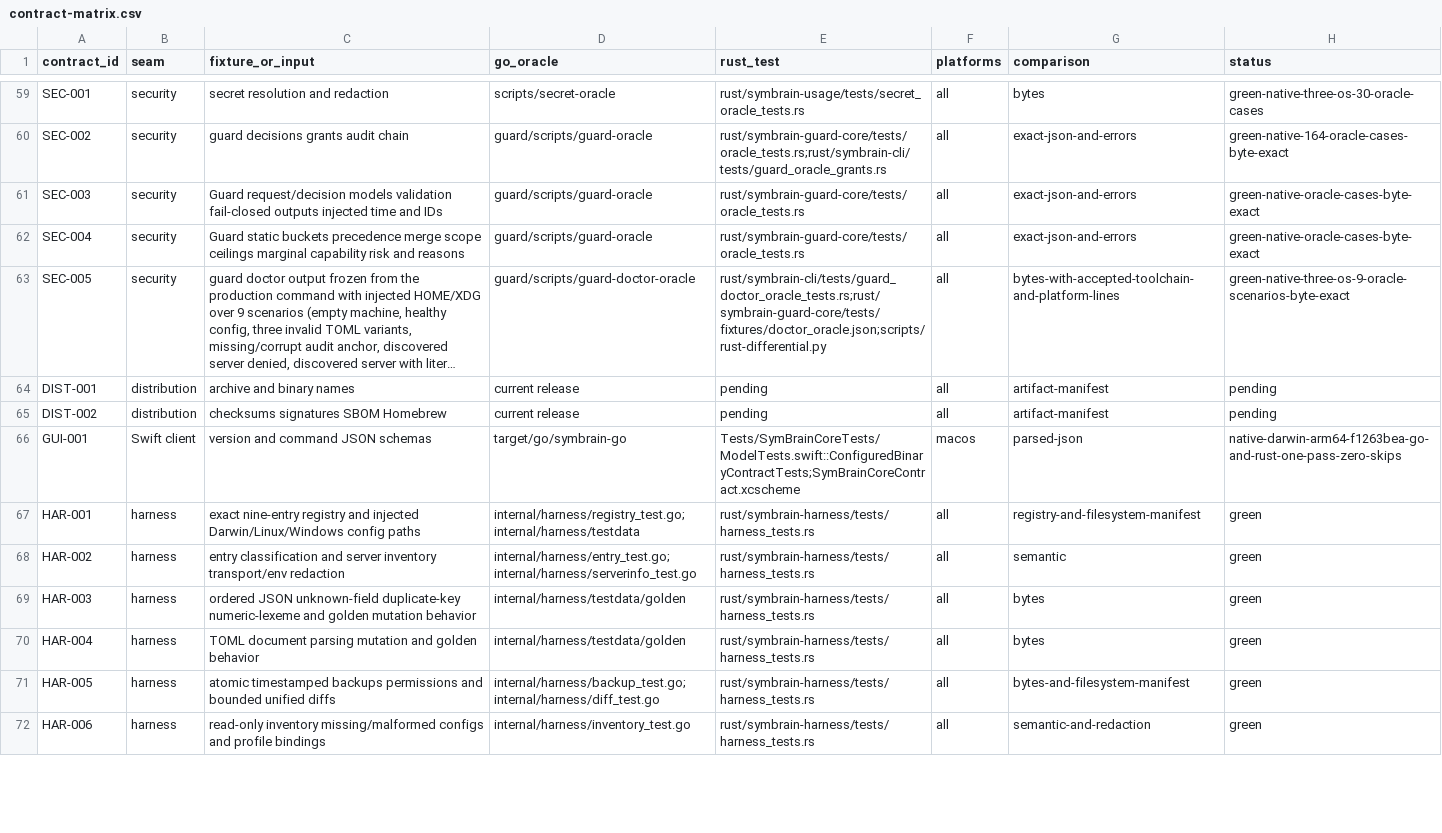
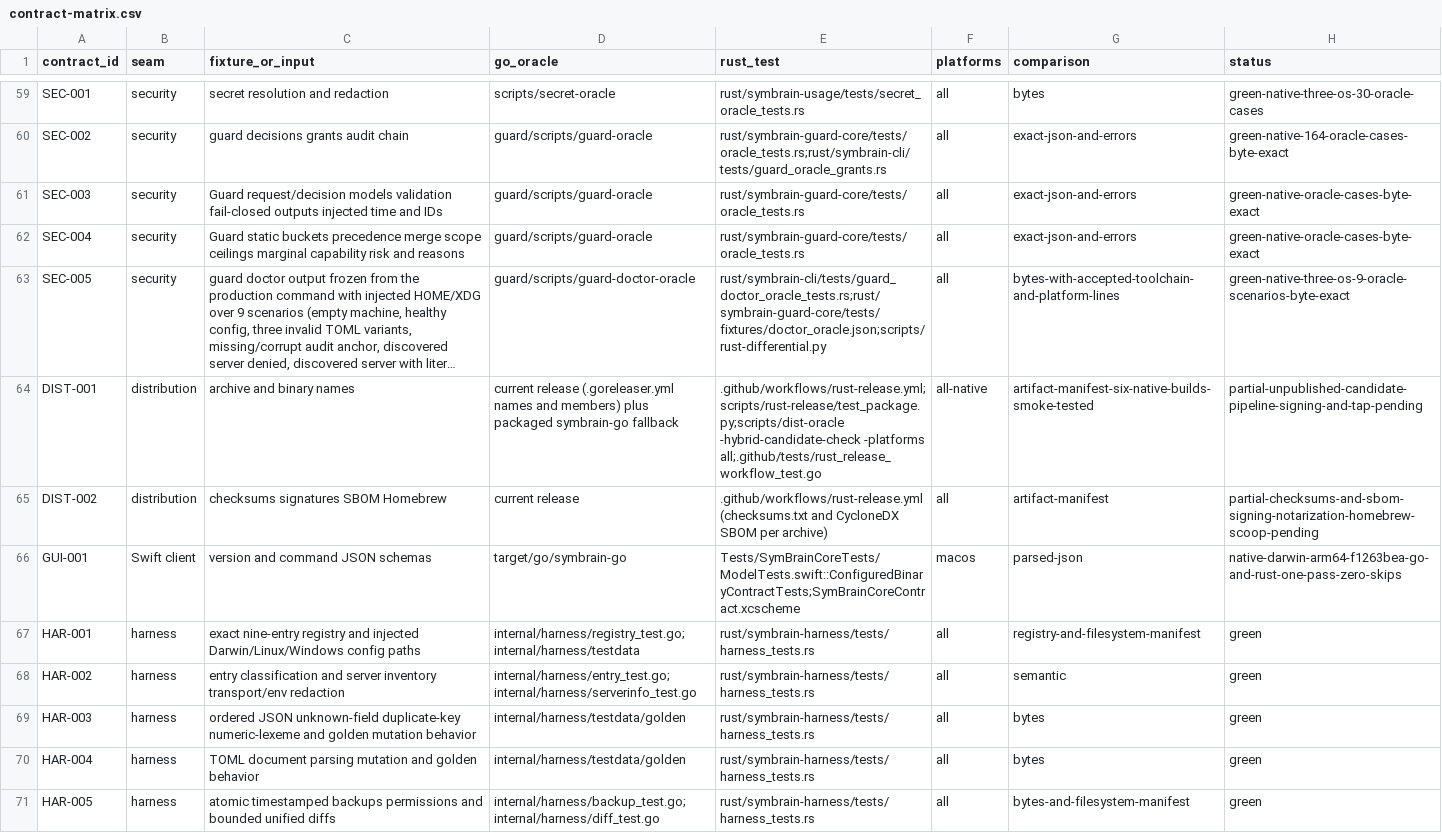
Before and after one commit to DerKodex-Repo-Curator/symaira-brain, a CSV file: migration/contract-matrix.csv, drawn as a sheet; only a part is shown, gaps mark what is left out; the shorter side is filled out with more unchanged rows; long unchanged cells end in …; the diff names each change by its address in the sheet, - before the commit and + after, or states it on an @@ line.

```diff
--- a/migration/contract-matrix.csv
+++ b/migration/contract-matrix.csv
-D64 (go_oracle): current release
+D64 (go_oracle): current release (.goreleaser.yml names and members) plus packaged symbrain-go fallback
-E64 (rust_test): pending
+E64 (rust_test): .github/workflows/rust-release.yml;scripts/rust-release/test_package.py;scripts/dist-oracle -hybrid-candidate-check -platforms all;.github/tests/rust_release_workflow_test.go
-F64 (platforms): all
+F64 (platforms): all-native
-G64 (comparison): artifact-manifest
+G64 (comparison): artifact-manifest-six-native-builds-smoke-tested
-H64 (status): pending
+H64 (status): partial-unpublished-candidate-pipeline-signing-and-tap-pending
-E65 (rust_test): pending
+E65 (rust_test): .github/workflows/rust-release.yml (checksums.txt and CycloneDX SBOM per archive)
-H65 (status): pending
+H65 (status): partial-checksums-and-sbom-signing-notarization-homebrew-scoop-pending
```
Also changed, not shown: 11 other files.
